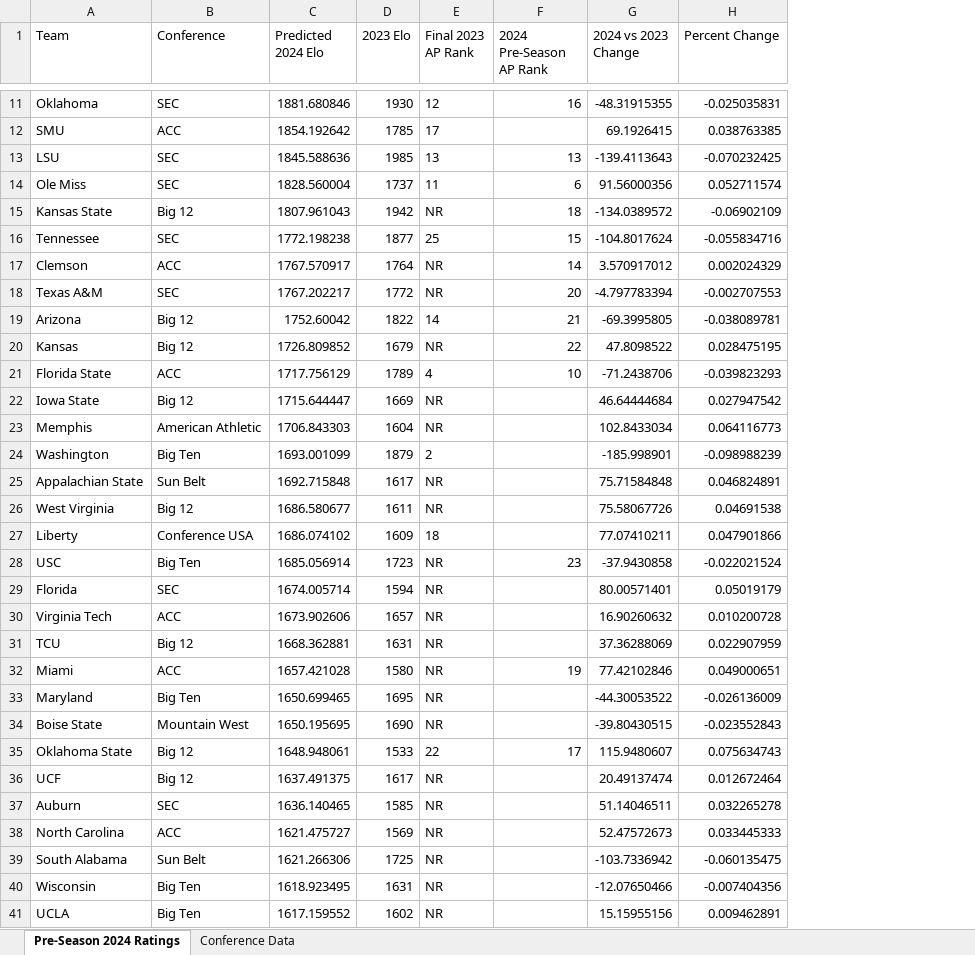
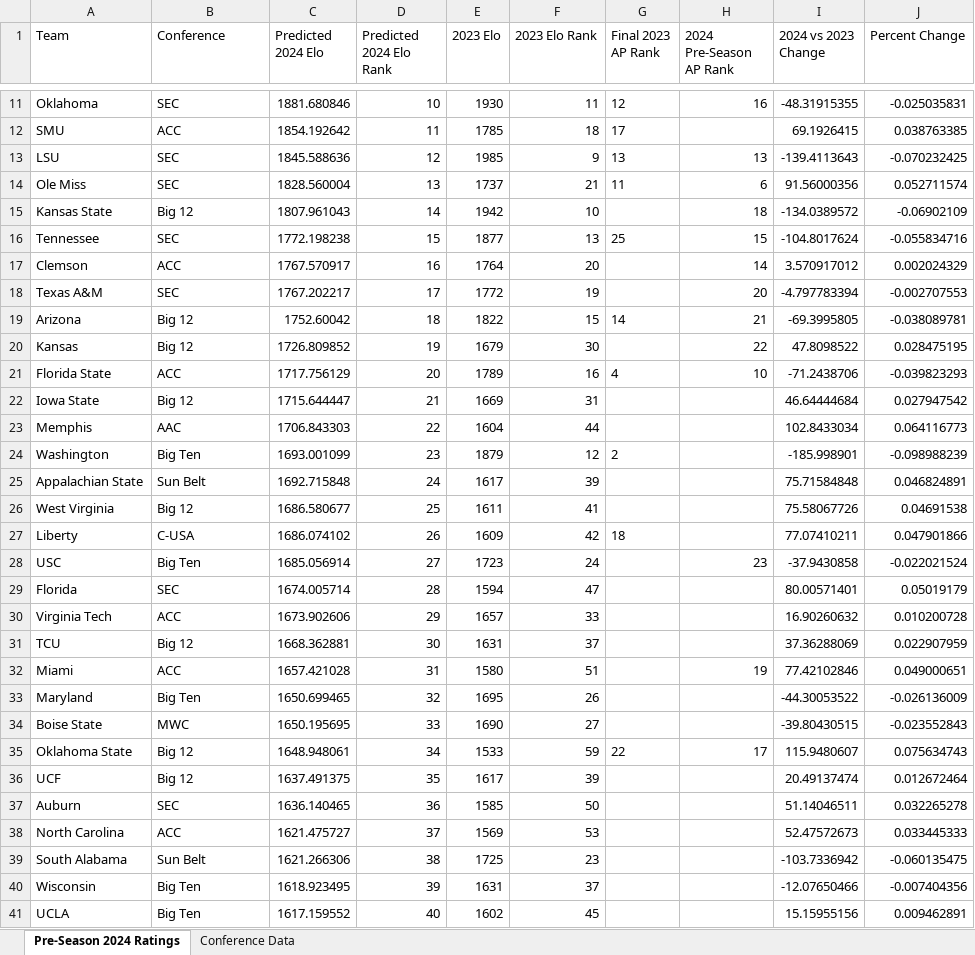
Before and after one commit to SeanB44/BeyondTheScore, an Excel workbook: Football/Output/Pre-Season College Football 2024 Ratings.xlsx, sheet Pre-Season 2024 Ratings, drawn as a sheet; only a part is shown, gaps mark what is left out; values as stored, in another font and other column widths than the file's, no borders; addresses are those after the commit; the diff covers the shown part only; the diff names each change by its address in the sheet, - before the commit and + after, or states it on an @@ line.

```diff
--- a/Football/Output/Pre-Season College Football 2024 Ratings.xlsx (sheet Pre-Season 2024 Ratings)
+++ b/Football/Output/Pre-Season College Football 2024 Ratings.xlsx (sheet Pre-Season 2024 Ratings)
+column D (Predicted 2024 Elo Rank), rows 11-41: 10 | 11 | 12 | 13 | 14 | 15 | 16 | 17 | 18 | 19 | 20 | 21 | 22 | 23 | 24 | 25 | 26 | 27 | 28 | 29 | 30 | 31 | 32 | 33 | 34 | 35 | 36 | 37 | 38 | 39 | 40
+column F (2023 Elo Rank), rows 11-41: 11 | 18 | 9 | 21 | 10 | 13 | 20 | 19 | 15 | 30 | 16 | 31 | 44 | 12 | 39 | 41 | 42 | 24 | 47 | 33 | 37 | 51 | 26 | 27 | 59 | 39 | 50 | 53 | 23 | 37 | 45
-G15 (Final 2023 AP Rank): NR
+G15 (Final 2023 AP Rank): (empty)
-G17:G18 (Final 2023 AP Rank): NR
+G17:G18 (Final 2023 AP Rank): (empty)
-G20 (Final 2023 AP Rank): NR
+G20 (Final 2023 AP Rank): (empty)
-G22:G23 (Final 2023 AP Rank): NR
+G22:G23 (Final 2023 AP Rank): (empty)
-B23 (Conference): American Athletic
+B23 (Conference): AAC
-G25:G26 (Final 2023 AP Rank): NR
+G25:G26 (Final 2023 AP Rank): (empty)
-B27 (Conference): Conference USA
+B27 (Conference): C-USA
-G28:G34 (Final 2023 AP Rank): NR
+G28:G34 (Final 2023 AP Rank): (empty)
-B34 (Conference): Mountain West
+B34 (Conference): MWC
-G36:G41 (Final 2023 AP Rank): NR
+G36:G41 (Final 2023 AP Rank): (empty)
```
Also changed, not shown: 138 edited cells elsewhere in this sheet, sheet Conference Data, 50 other files.
